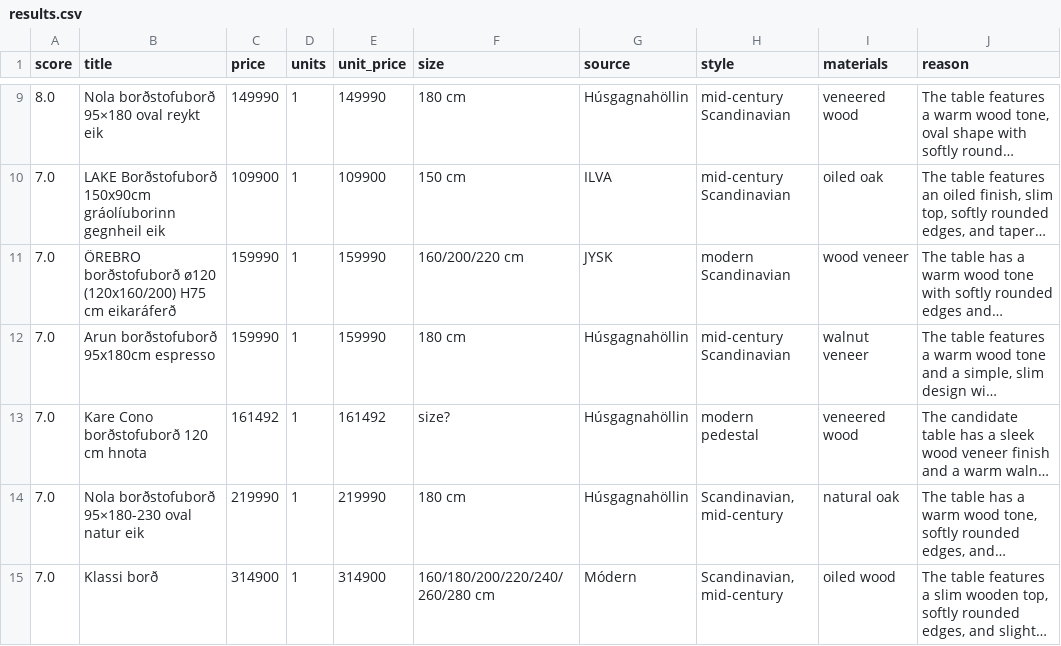
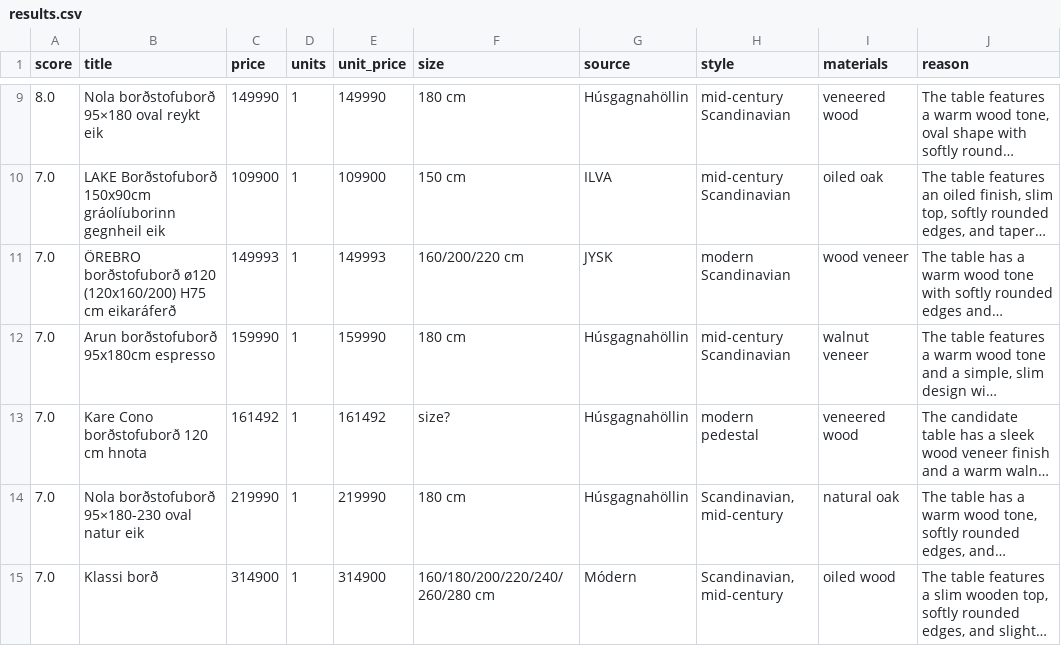
Before and after one commit to allitob/furniture-scout, a CSV file: data/dining-table/results.csv, drawn as a sheet; only a part is shown, gaps mark what is left out; long unchanged cells end in …; the diff covers the shown part only; the diff names each change by its address in the sheet, - before the commit and + after, or states it on an @@ line.

```diff
--- a/data/dining-table/results.csv
+++ b/data/dining-table/results.csv
-C11 (price): 159990
+C11 (price): 149993
-E11 (unit_price): 159990
+E11 (unit_price): 149993
```
Also changed, not shown: 2 added rows, 3 removed rows and 10 edited cells elsewhere in this file, data/dining-chair/results.csv, data/sofa/results.csv, 8 other files.
